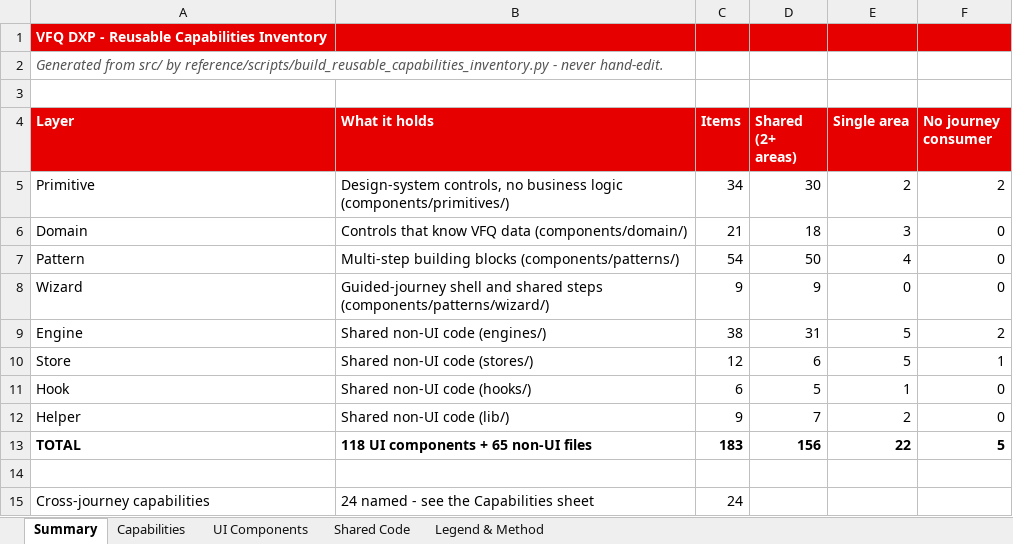
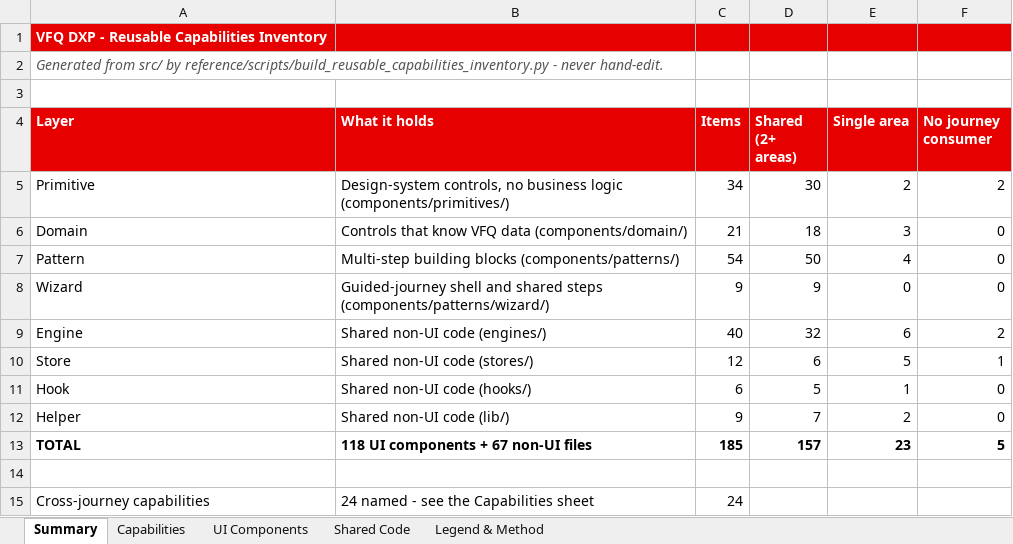
Before and after one commit to parithys/vfq-dxp, an Excel workbook: vfq-dxp-app/reference/outputs/Reusable_Capabilities_Inventory_Reference.xlsx, sheet Summary, drawn as a sheet; values as stored, in another font and other column widths than the file's, no borders; the diff names each change by its address in the sheet, - before the commit and + after, or states it on an @@ line.

```diff
--- a/vfq-dxp-app/reference/outputs/Reusable_Capabilities_Inventory_Reference.xlsx (sheet Summary)
+++ b/vfq-dxp-app/reference/outputs/Reusable_Capabilities_Inventory_Reference.xlsx (sheet Summary)
-C9 (Items): 38
+C9 (Items): 40
-D9 (Shared (2+ areas)): 31
+D9 (Shared (2+ areas)): 32
-E9 (Single area): 5
+E9 (Single area): 6
-B13 (What it holds): 118 UI components + 65 non-UI files
+B13 (What it holds): 118 UI components + 67 non-UI files
-C13 (Items): 183
+C13 (Items): 185
-D13 (Shared (2+ areas)): 156
+D13 (Shared (2+ areas)): 157
-E13 (Single area): 22
+E13 (Single area): 23
```
Also changed, not shown: sheet Shared Code, vfq-dxp-app/reference/outputs/02 Customer-Inventory.xlsx, vfq-dxp-app/reference/outputs/Persona_Feature_Applicability_Matrix_Reference.xlsx, 34 other files.
